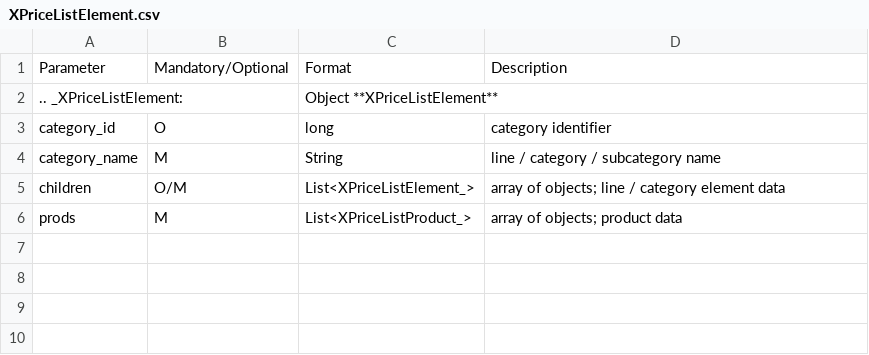
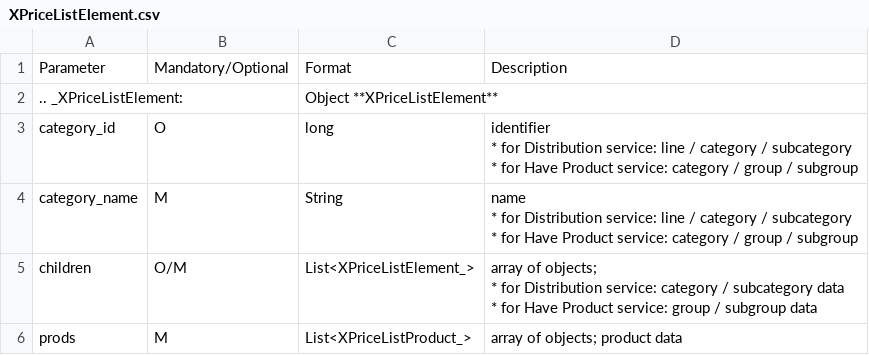
Before and after one commit to EDI-N/Docs_en, a CSV file: docs/Distribution/EDIN_2_0/API_2_0/Methods/EveryBody/for_csv/XPriceListElement.csv, drawn as a sheet.

```diff
--- a/docs/Distribution/EDIN_2_0/API_2_0/Methods/EveryBody/for_csv/XPriceListElement.csv
+++ b/docs/Distribution/EDIN_2_0/API_2_0/Methods/EveryBody/for_csv/XPriceListElement.csv
@@ -2,5 +2,14 @@ Parameter,Mandatory/Optional, Format, Description
 .. _XPriceListElement:,, Object **XPriceListElement** ,
-category_id,O,long,category identifier
-category_name,M,String,line / category / subcategory name
-children,O/M,List<XPriceListElement_>,array of objects; line / category element data
+category_id,O,long,"identifier
+
+* for Distribution service: line / category / subcategory
+* for Have Product service: category / group / subgroup"
+category_name,M,String,"name
+
+* for Distribution service: line / category / subcategory
+* for Have Product service: category / group / subgroup"
+children,O/M,List<XPriceListElement_>,"array of objects;
+
+* for Distribution service: category / subcategory data
+* for Have Product service: group / subgroup data"
 prods,M,List<XPriceListProduct_>,array of objects; product data
```
Also changed, not shown: docs/Distribution/EDIN_2_0/API_2_0/Methods/EveryBody/for_csv/XProductGroup.csv, 17 other files.
